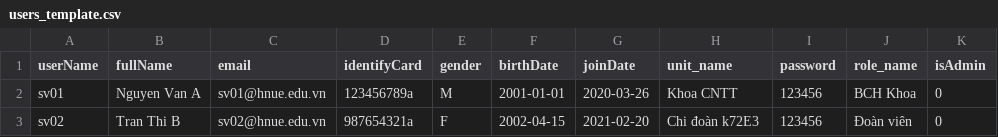
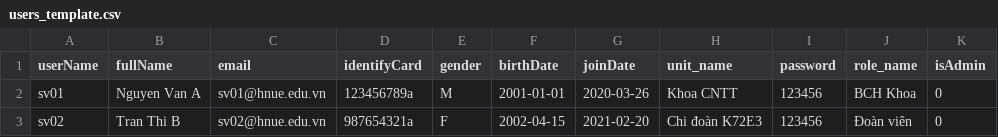
Before and after one commit to nguyenhuutruong6666/fee_management, a CSV file: public/templates/users_template.csv, drawn as a sheet.

```diff
--- a/public/templates/users_template.csv
+++ b/public/templates/users_template.csv
@@ -2,2 +2,2 @@ userName,fullName,email,identifyCard,gender,birthDate,joinDate,unit_name,passwor
 sv01,Nguyen Van A,sv01@hnue.edu.vn,123456789a,M,2001-01-01,2020-03-26,Khoa CNTT,123456,BCH Khoa,0
-sv02,Tran Thi B,sv02@hnue.edu.vn,987654321a,F,2002-04-15,2021-02-20,Chi đoàn k72E3,123456,Đoàn viên,0
+sv02,Tran Thi B,sv02@hnue.edu.vn,987654321a,F,2002-04-15,2021-02-20,Chi đoàn K72E3,123456,Đoàn viên,0
```
Also changed, not shown: 8 other files.
